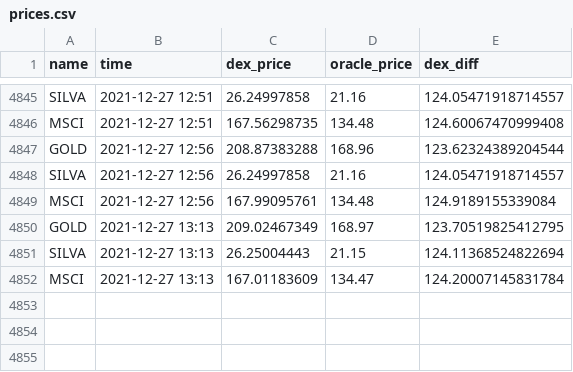
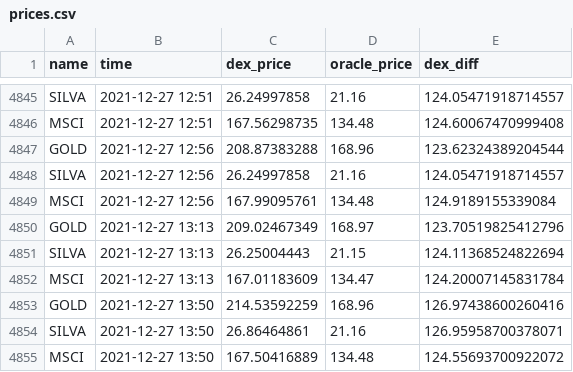
Before and after one commit to JesJehle/defichain-scraper, a CSV file: prices.csv, drawn as a sheet; only a part is shown, gaps mark what is left out.

Commit message:
update

```diff
--- a/prices.csv
+++ b/prices.csv
@@ -4849,4 +4849,7 @@ SILVA,2021-12-27 12:56,26.24997858,21.16,124.05471918714557
 MSCI,2021-12-27 12:56,167.99095761,134.48,124.9189155339084
-GOLD,2021-12-27 13:13,209.02467349,168.97,123.70519825412795
+GOLD,2021-12-27 13:13,209.02467349,168.97,123.70519825412796
 SILVA,2021-12-27 13:13,26.25004443,21.15,124.11368524822694
 MSCI,2021-12-27 13:13,167.01183609,134.47,124.20007145831784
+GOLD,2021-12-27 13:50,214.53592259,168.96,126.97438600260416
+SILVA,2021-12-27 13:50,26.86464861,21.16,126.95958700378071
+MSCI,2021-12-27 13:50,167.50416889,134.48,124.55693700922072
```
